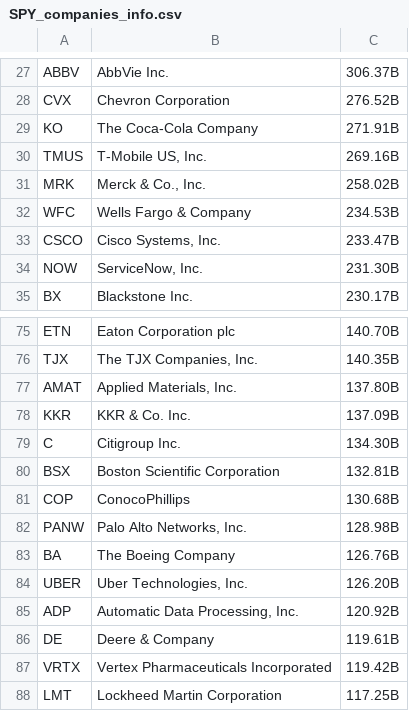
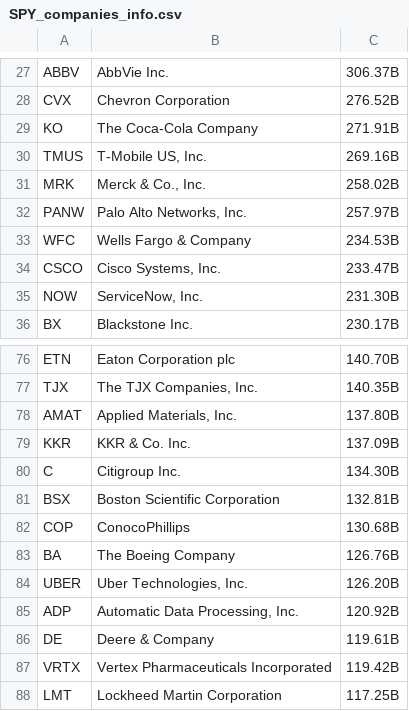
Before and after one commit to saltedpotato/QF634_Research_Methods, a CSV file: Data/SPY_companies_info.csv, drawn as a sheet; only a part is shown, gaps mark what is left out; removed rows and columns are numbered as before the commit, all else as after; the diff names each change by its address in the sheet, - before the commit and + after, or states it on an @@ line.

```diff
--- a/Data/SPY_companies_info.csv
+++ b/Data/SPY_companies_info.csv
+row 32: PANW | Palo Alto Networks, Inc. | 257.97B
-row 82: PANW | Palo Alto Networks, Inc. | 128.98B
```
Also changed, not shown: Data/market_data.csv, 3 other files.
